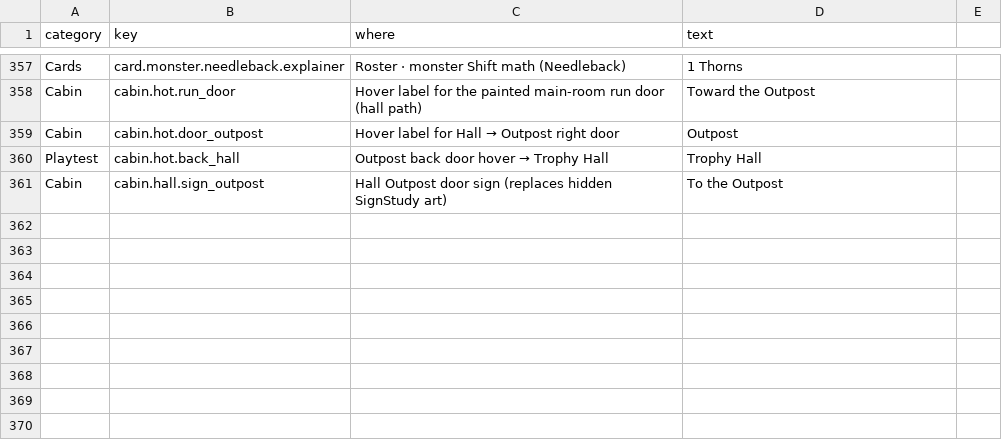
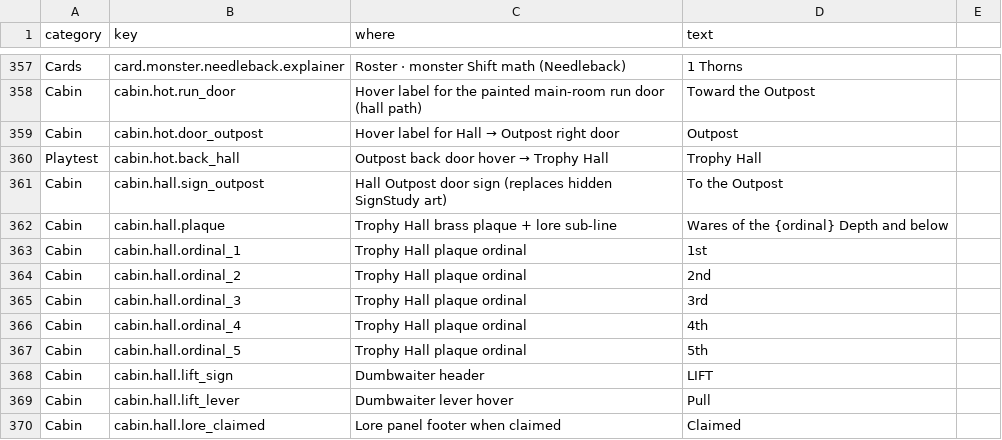
Before and after one commit to Nathan-Elequin/swipe, a CSV file: data/player-copy.csv, drawn as a sheet; only a part is shown, gaps mark what is left out; the diff names each change by its address in the sheet, - before the commit and + after, or states it on an @@ line.

```diff
--- a/data/player-copy.csv
+++ b/data/player-copy.csv
+row 362: Cabin | cabin.hall.plaque | Trophy Hall brass plaque + lore sub-line | Wares of the {ordinal} Depth and below
+row 363: Cabin | cabin.hall.ordinal_1 | Trophy Hall plaque ordinal | 1st
+row 364: Cabin | cabin.hall.ordinal_2 | Trophy Hall plaque ordinal | 2nd
+row 365: Cabin | cabin.hall.ordinal_3 | Trophy Hall plaque ordinal | 3rd
+row 366: Cabin | cabin.hall.ordinal_4 | Trophy Hall plaque ordinal | 4th
+row 367: Cabin | cabin.hall.ordinal_5 | Trophy Hall plaque ordinal | 5th
+row 368: Cabin | cabin.hall.lift_sign | Dumbwaiter header | LIFT
+row 369: Cabin | cabin.hall.lift_lever | Dumbwaiter lever hover | Pull
+row 370: Cabin | cabin.hall.lore_claimed | Lore panel footer when claimed | Claimed
```
Also changed, not shown: 15 other files.
